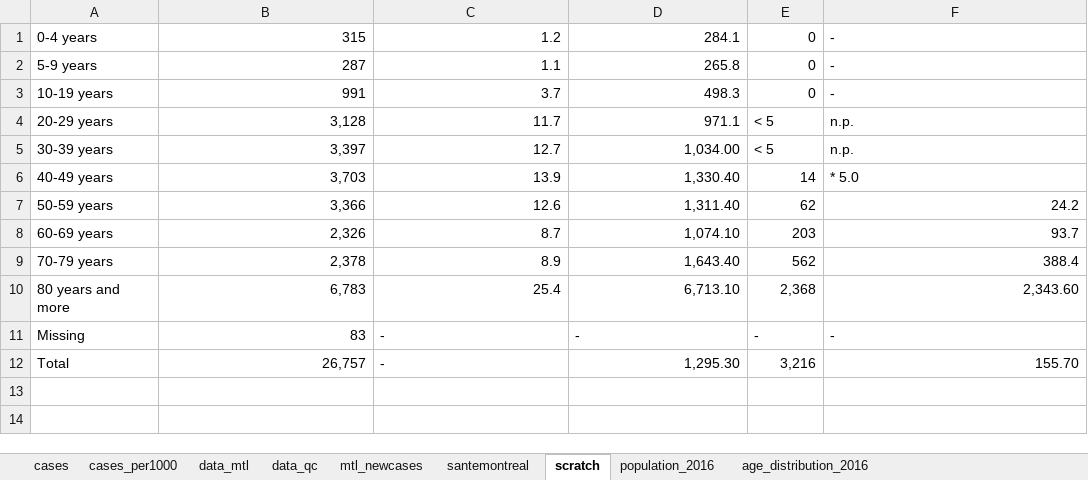
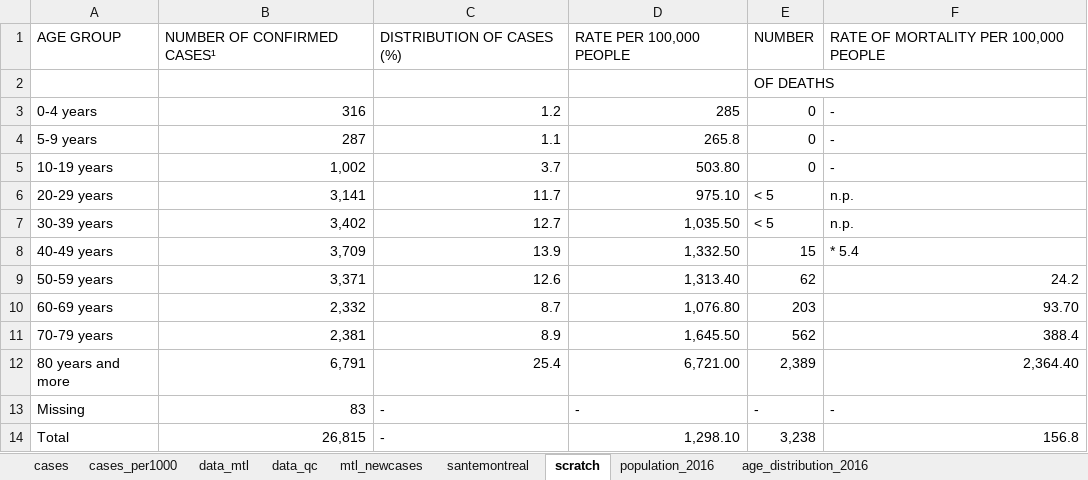
Before and after one commit to jeremymoreau/covid19mtl, an Excel workbook: app/data/covid19_MTL.xlsx, sheet scratch, drawn as a sheet; values as stored, in another font and other column widths than the file's, no borders; addresses are those after the commit; the diff names each change by its address in the sheet, - before the commit and + after, or states it on an @@ line.

```diff
--- a/app/data/covid19_MTL.xlsx (sheet scratch)
+++ b/app/data/covid19_MTL.xlsx (sheet scratch)
+row 1: AGE GROUP | NUMBER OF CONFIRMED CASES¹ | DISTRIBUTION OF CASES (%) | RATE PER 100,000 PEOPLE | NUMBER | RATE OF MORTALITY PER 100,000 PEOPLE
+row 2:  |  |  |  | OF DEATHS
-B3: 315
+B3: 316
-D3: 284.1
+D3: 285
-B5: 991
+B5: 1,002
-D5: 498.3
+D5: 503.80
-B6: 3,128
+B6: 3,141
-D6: 971.1
+D6: 975.10
-B7: 3,397
+B7: 3,402
-D7: 1,034.00
+D7: 1,035.50
-B8: 3,703
+B8: 3,709
-D8: 1,330.40
+D8: 1,332.50
-E8: 14
+E8: 15
-F8: * 5.0
+F8: * 5.4
-B9: 3,366
+B9: 3,371
-D9: 1,311.40
+D9: 1,313.40
-B10: 2,326
+B10: 2,332
-D10: 1,074.10
+D10: 1,076.80
-F10: 93.7
+F10: 93.70
-B11: 2,378
+B11: 2,381
-D11: 1,643.40
+D11: 1,645.50
-B12: 6,783
+B12: 6,791
-D12: 6,713.10
+D12: 6,721.00
-E12: 2,368
+E12: 2,389
-F12: 2,343.60
+F12: 2,364.40
-B14: 26,757
+B14: 26,815
-D14: 1,295.30
+D14: 1,298.10
-E14: 3,216
+E14: 3,238
-F14: 155.70
+F14: 156.8
```
Also changed, not shown: sheet data_mtl, sheet santemontreal, sheet mtl_newcases, 2 other files.
